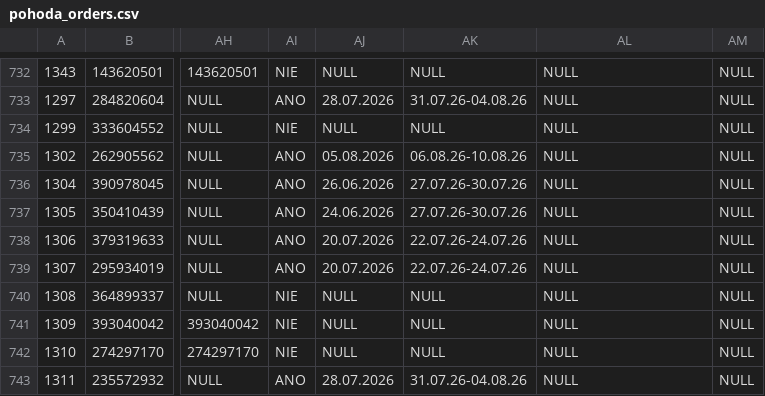
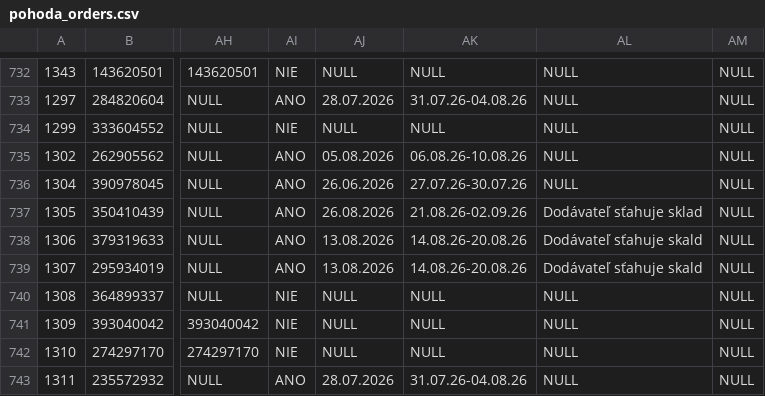
Before and after one commit to siso9993/orders-api, a CSV file: api/pohoda_orders.csv, drawn as a sheet; only a part is shown, gaps mark what is left out; the diff covers the shown part only; the diff names each change by its address in the sheet, - before the commit and + after, or states it on an @@ line.

```diff
--- a/api/pohoda_orders.csv
+++ b/api/pohoda_orders.csv
-AJ737: 24.06.2026
+AJ737: 26.08.2026
-AK737: 27.07.26-30.07.26
+AK737: 21.08.26-02.09.26
-AL737: NULL
+AL737: Dodávateľ sťahuje sklad
-AJ738:AJ739: 20.07.2026
+AJ738:AJ739: 13.08.2026
-AK738:AK739: 22.07.26-24.07.26
+AK738:AK739: 14.08.26-20.08.26
-AL738:AL739: NULL
+AL738:AL739: Dodávateľ sťahuje skald
```
Also changed, not shown: 3 added rows and 34 edited cells elsewhere in this file.
